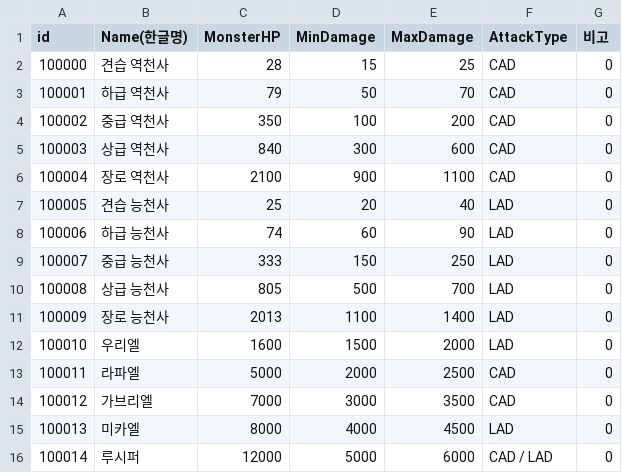
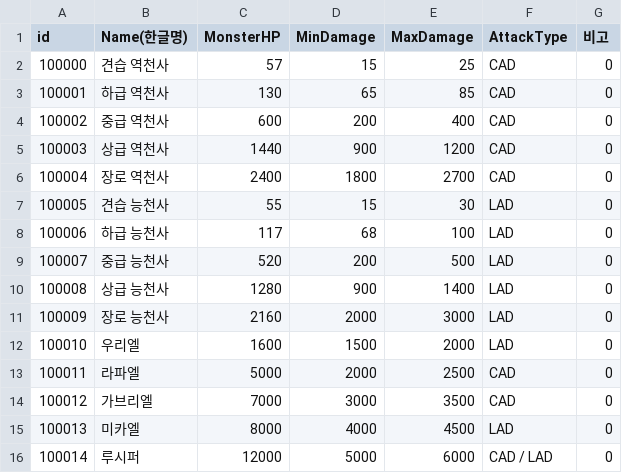
Before and after one commit to ollan365/StudyUnity3D, a CSV file: Assets/Resources/CSV/EnemyInfo.csv, drawn as a sheet.

```diff
--- a/Assets/Resources/CSV/EnemyInfo.csv
+++ b/Assets/Resources/CSV/EnemyInfo.csv
@@ -1,12 +1,12 @@
 id,Name(한글명),MonsterHP,MinDamage,MaxDamage,AttackType,비고
-100000,견습 역천사,28,15,25,CAD,0
-100001,하급 역천사,79,50,70,CAD,0
-100002,중급 역천사,350,100,200,CAD,0
-100003,상급 역천사,840,300,600,CAD,0
-100004,장로 역천사,2100,900,1100,CAD,0
-100005,견습 능천사,25,20,40,LAD,0
-100006,하급 능천사,74,60,90,LAD,0
-100007,중급 능천사,333,150,250,LAD,0
-100008,상급 능천사,805,500,700,LAD,0
-100009,장로 능천사,2013,1100,1400,LAD,0
+100000,견습 역천사,57,15,25,CAD,0
+100001,하급 역천사,130,65,85,CAD,0
+100002,중급 역천사,600,200,400,CAD,0
+100003,상급 역천사,1440,900,1200,CAD,0
+100004,장로 역천사,2400,1800,2700,CAD,0
+100005,견습 능천사,55,15,30,LAD,0
+100006,하급 능천사,117,68,100,LAD,0
+100007,중급 능천사,520,200,500,LAD,0
+100008,상급 능천사,1280,900,1400,LAD,0
+100009,장로 능천사,2160,2000,3000,LAD,0
 100010,우리엘,1600,1500,2000,LAD,0
```
Also changed, not shown: Assets/Resources/CSV/StageEnemy.csv, 31 other files.
